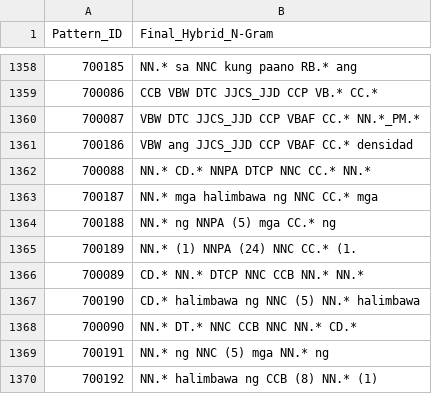
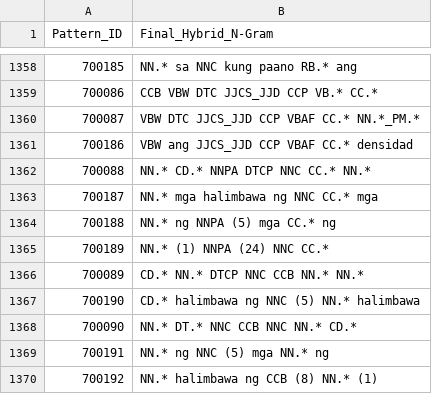
Before and after one commit to BJCul/Pantasa, a CSV file: data/processed/hngrams.csv, drawn as a sheet; only a part is shown, gaps mark what is left out; the diff covers the shown part only.

```diff
--- a/data/processed/hngrams.csv
+++ b/data/processed/hngrams.csv
@@ -1364,3 +1364,3 @@ Pattern_ID,Final_Hybrid_N-Gram
 700188,NN.* ng NNPA (5) mga CC.* ng
-700189,NN.* (1) NNPA (24) NNC CC.* (1.
+700189,NN.* (1) NNPA (24) NNC CC.*
 700089,CD.* NN.* DTCP NNC CCB NN.* NN.*
```
Also changed, not shown: 5 edited cells elsewhere in this file, 10 other files.
